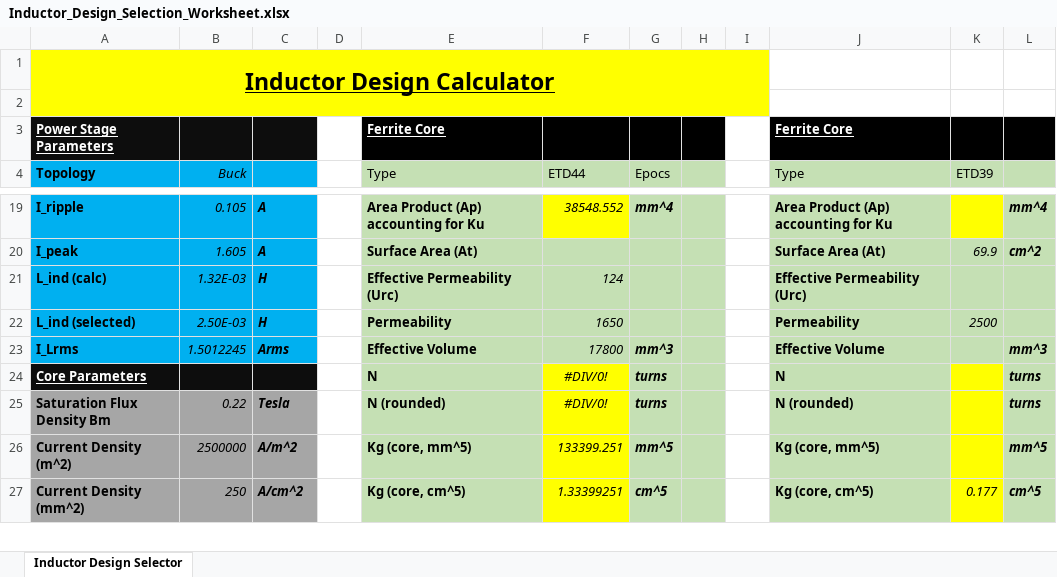
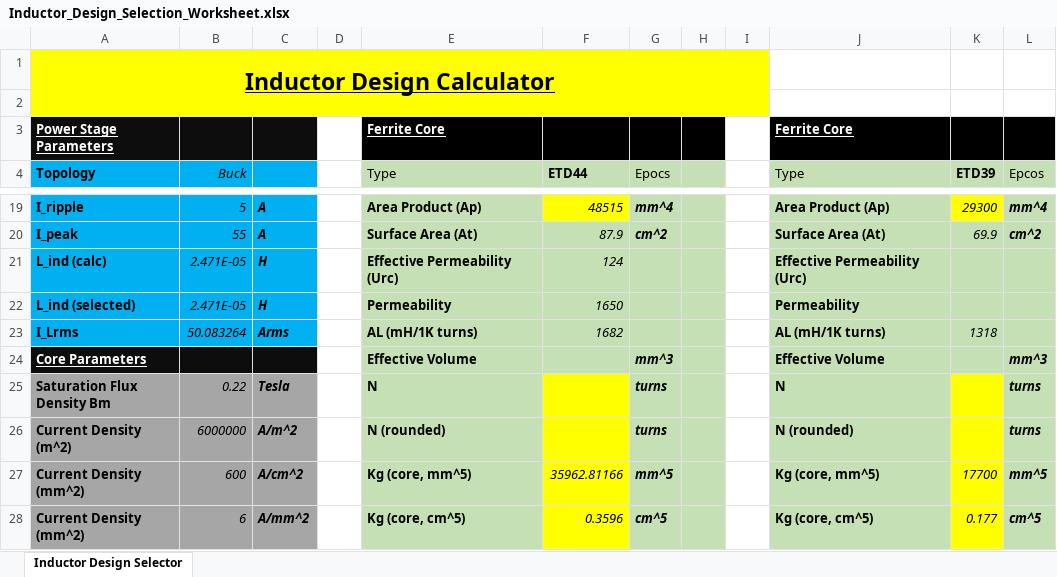
Before and after one commit to scottmmcelroy/inductor_design, an Excel workbook: Inductor_Design_Selection_Worksheet.xlsx, sheet Inductor Design Selector, drawn as a sheet; only a part is shown, gaps mark what is left out; values as stored, in another font and other column widths than the file's, no borders; removed rows and columns are numbered as before the commit, all else as after; the diff covers the shown part only; the diff names each change by its address in the sheet, - before the commit and + after, or states it on an @@ line.

```diff
--- a/Inductor_Design_Selection_Worksheet.xlsx (sheet Inductor Design Selector)
+++ b/Inductor_Design_Selection_Worksheet.xlsx (sheet Inductor Design Selector)
-F4 bold: off
+F4 bold: on
-K4 bold: off
+K4 bold: on
-L4: (empty)
+L4: Epcos
-B19 (Buck): 0.105
+B19 (Buck): 5
-E19 (Type): Area Product (Ap) accounting for Ku
+E19 (Type): Area Product (Ap)
-F19 (ETD44): 38548.552
+F19 (ETD44): 48515
-J19 (Type): Area Product (Ap) accounting for Ku
+J19 (Type): Area Product (Ap)
-K19 (ETD39): (empty)
+K19 (ETD39): 29300
-B20 (Buck): 1.605
+B20 (Buck): 55
-F20 (ETD44): (empty)
+F20 (ETD44): 87.9
-G20 (Epocs): (empty)
+G20 (Epocs): cm^2
-B21 (Buck): 1.32E-03
+B21 (Buck): 2.471E-05
-B22 (Buck): 2.50E-03
+B22 (Buck): 2.471E-05
-K22 (ETD39): 2500
+K22 (ETD39): (empty)
+row 23: I_Lrms | 50.083264 | Arms |  | AL (mH/1K turns) | 1682 |  |  |  | AL (mH/1K turns) | 1318
-A24 (Topology): I_Lrms
+A24 (Topology): Core Parameters
-A24:C24 fill: #00B0F0
+A24:C24 fill: #0D0D0D
@@ A24 underline: off → on, text colour: black → #FFFFFF @@
-B24 (Buck): 1.5012245
+B24 (Buck): (empty)
-C24: Arms
+C24: (empty)
-F24 (ETD44): 17800
+F24 (ETD44): (empty)
-row 24: Core Parameters |  |  |  | N | #DIV/0! | turns |  |  | N |  | turns
-E25 (Type): N (rounded)
+E25 (Type): N
-F25 (ETD44): #DIV/0!
+F25 (ETD44): (empty)
-J25 (Type): N (rounded)
+J25 (Type): N
+row 26: Current Density (m^2) | 6000000 | A/m^2 |  | N (rounded) |  | turns |  |  | N (rounded) |  | turns
-A27 (Topology): Current Density (m^2)
+A27 (Topology): Current Density (mm^2)
-B27 (Buck): 2500000
+B27 (Buck): 600
-C27: A/m^2
+C27: A/cm^2
-F27 (ETD44): 133399.251
+F27 (ETD44): 35962.81166
-K27 (ETD39): (empty)
+K27 (ETD39): 17700
-B28 (Buck): 250
+B28 (Buck): 6
-C28: A/cm^2
+C28: A/mm^2
-F28 (ETD44): 1.33399251
+F28 (ETD44): 0.3596
```
Also changed, not shown: 3 added rows, 4 removed rows, 78 edited cells, cell formats and merged cells elsewhere in this sheet.
